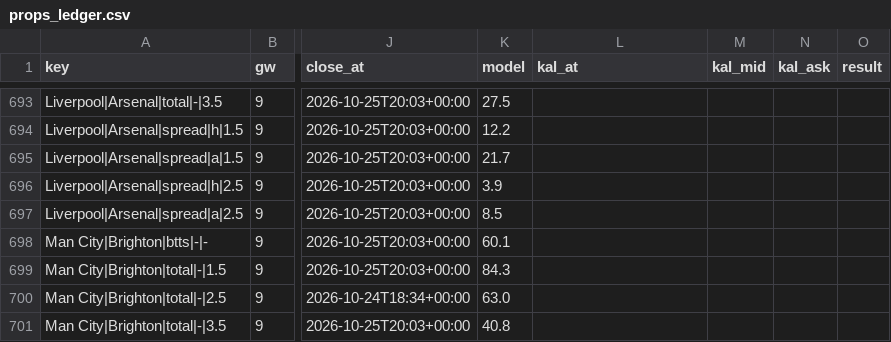
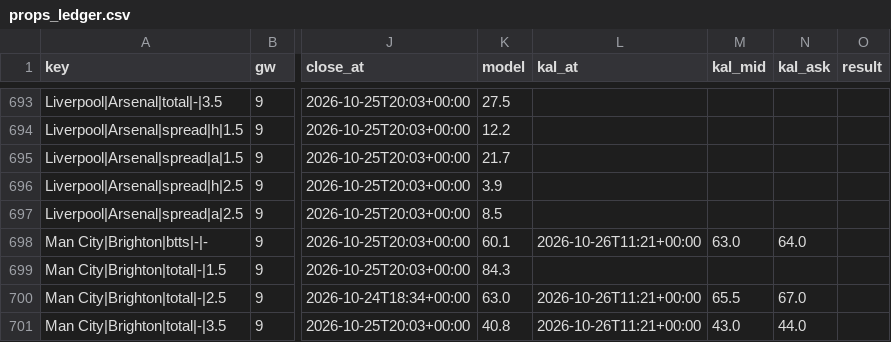
Before and after one commit to iceyfuture/prem_predictor_updated, a CSV file: dashboard/props_ledger.csv, drawn as a sheet; only a part is shown, gaps mark what is left out; the diff covers the shown part only; the diff names each change by its address in the sheet, - before the commit and + after, or states it on an @@ line.

```diff
--- a/dashboard/props_ledger.csv
+++ b/dashboard/props_ledger.csv
-L698 (kal_at): (empty)
+L698 (kal_at): 2026-10-26T11:21+00:00
-M698 (kal_mid): (empty)
+M698 (kal_mid): 63.0
-N698 (kal_ask): (empty)
+N698 (kal_ask): 64.0
-L700:L701 (kal_at): (empty)
+L700:L701 (kal_at): 2026-10-26T11:21+00:00
-M700 (kal_mid): (empty)
+M700 (kal_mid): 65.5
-N700 (kal_ask): (empty)
+N700 (kal_ask): 67.0
-M701 (kal_mid): (empty)
+M701 (kal_mid): 43.0
-N701 (kal_ask): (empty)
+N701 (kal_ask): 44.0
```
Also changed, not shown: 41 edited cells elsewhere in this file, dashboard/ledger.csv, outputs/fpl_form_ratings.csv, 10 other files.
